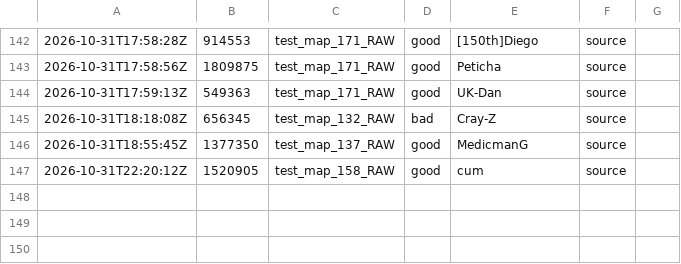
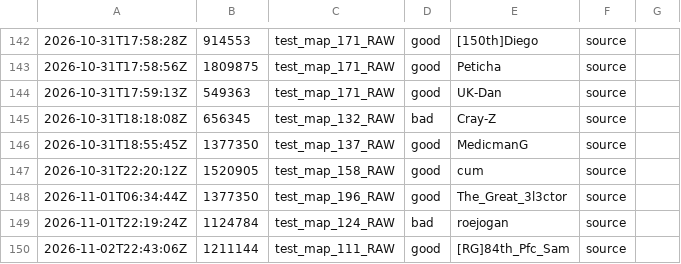
Before and after one commit to cjGO/tcmaps, a CSV file: map_feedback.csv, drawn as a sheet; only a part is shown, gaps mark what is left out; the diff names each change by its address in the sheet, - before the commit and + after, or states it on an @@ line.

```diff
--- a/map_feedback.csv
+++ b/map_feedback.csv
+row 148: 2026-11-01T06:34:44Z | 1377350 | test_map_196_RAW | good | The_Great_3l3ctor | source
+row 149: 2026-11-01T22:19:24Z | 1124784 | test_map_124_RAW | bad | roejogan | source
+row 150: 2026-11-02T22:43:06Z | 1211144 | test_map_111_RAW | good | [RG]84th_Pfc_Sam | source
```
Also changed, not shown: feedback_messages.csv, 2 other files.
